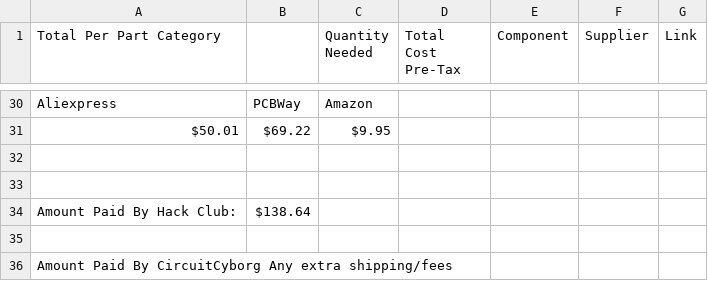
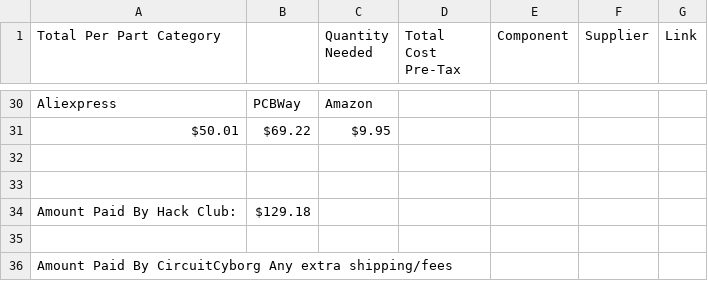
Before and after one commit to CircuitCyborg/CircuitCyboard, a CSV file: BOM.CircuitCyboard-Final.csv, drawn as a sheet; only a part is shown, gaps mark what is left out; the diff names each change by its address in the sheet, - before the commit and + after, or states it on an @@ line.

Commit message:
Update BOM with new pricing

```diff
--- a/BOM.CircuitCyboard-Final.csv
+++ b/BOM.CircuitCyboard-Final.csv
-B34: $138.64
+B34: $129.18
```
